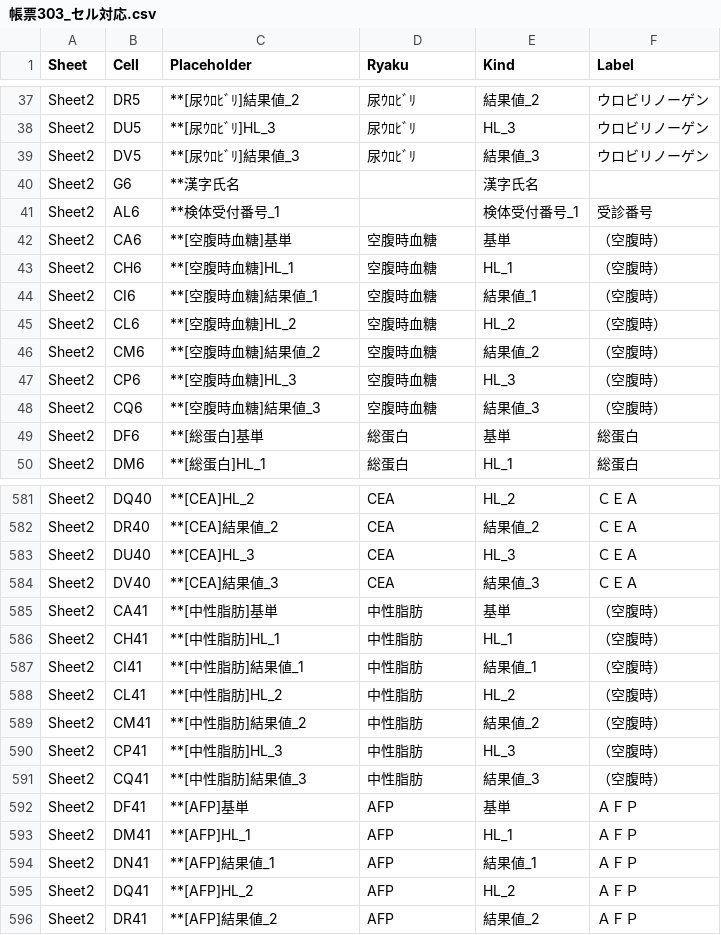
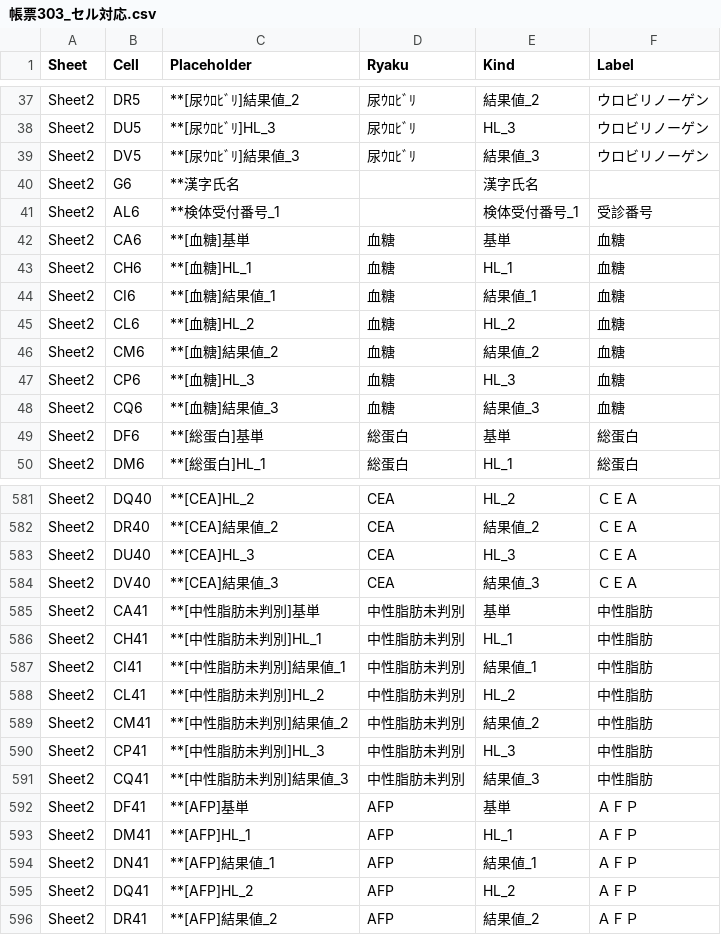
Before and after one commit to k09031473370/medcheck, a CSV file: kenshin-navi-tool/form/帳票303_セル対応.csv, drawn as a sheet; only a part is shown, gaps mark what is left out.

```diff
--- a/kenshin-navi-tool/form/帳票303_セル対応.csv
+++ b/kenshin-navi-tool/form/帳票303_セル対応.csv
@@ -41,9 +41,9 @@ Sheet2,G6,**漢字氏名,,漢字氏名,
 Sheet2,AL6,**検体受付番号_1,,検体受付番号_1,受診番号
-Sheet2,CA6,**[空腹時血糖]基単,空腹時血糖,基単,（空腹時）
-Sheet2,CH6,**[空腹時血糖]HL_1,空腹時血糖,HL_1,（空腹時）
-Sheet2,CI6,**[空腹時血糖]結果値_1,空腹時血糖,結果値_1,（空腹時）
-Sheet2,CL6,**[空腹時血糖]HL_2,空腹時血糖,HL_2,（空腹時）
-Sheet2,CM6,**[空腹時血糖]結果値_2,空腹時血糖,結果値_2,（空腹時）
-Sheet2,CP6,**[空腹時血糖]HL_3,空腹時血糖,HL_3,（空腹時）
-Sheet2,CQ6,**[空腹時血糖]結果値_3,空腹時血糖,結果値_3,（空腹時）
+Sheet2,CA6,**[血糖]基単,血糖,基単,血糖
+Sheet2,CH6,**[血糖]HL_1,血糖,HL_1,血糖
+Sheet2,CI6,**[血糖]結果値_1,血糖,結果値_1,血糖
+Sheet2,CL6,**[血糖]HL_2,血糖,HL_2,血糖
+Sheet2,CM6,**[血糖]結果値_2,血糖,結果値_2,血糖
+Sheet2,CP6,**[血糖]HL_3,血糖,HL_3,血糖
+Sheet2,CQ6,**[血糖]結果値_3,血糖,結果値_3,血糖
 Sheet2,DF6,**[総蛋白]基単,総蛋白,基単,総蛋白
@@ -584,9 +584,9 @@ Sheet2,DU40,**[CEA]HL_3,CEA,HL_3,ＣＥＡ
 Sheet2,DV40,**[CEA]結果値_3,CEA,結果値_3,ＣＥＡ
-Sheet2,CA41,**[中性脂肪]基単,中性脂肪,基単,（空腹時）
-Sheet2,CH41,**[中性脂肪]HL_1,中性脂肪,HL_1,（空腹時）
-Sheet2,CI41,**[中性脂肪]結果値_1,中性脂肪,結果値_1,（空腹時）
-Sheet2,CL41,**[中性脂肪]HL_2,中性脂肪,HL_2,（空腹時）
-Sheet2,CM41,**[中性脂肪]結果値_2,中性脂肪,結果値_2,（空腹時）
-Sheet2,CP41,**[中性脂肪]HL_3,中性脂肪,HL_3,（空腹時）
-Sheet2,CQ41,**[中性脂肪]結果値_3,中性脂肪,結果値_3,（空腹時）
+Sheet2,CA41,**[中性脂肪未判別]基単,中性脂肪未判別,基単,中性脂肪
+Sheet2,CH41,**[中性脂肪未判別]HL_1,中性脂肪未判別,HL_1,中性脂肪
+Sheet2,CI41,**[中性脂肪未判別]結果値_1,中性脂肪未判別,結果値_1,中性脂肪
+Sheet2,CL41,**[中性脂肪未判別]HL_2,中性脂肪未判別,HL_2,中性脂肪
+Sheet2,CM41,**[中性脂肪未判別]結果値_2,中性脂肪未判別,結果値_2,中性脂肪
+Sheet2,CP41,**[中性脂肪未判別]HL_3,中性脂肪未判別,HL_3,中性脂肪
+Sheet2,CQ41,**[中性脂肪未判別]結果値_3,中性脂肪未判別,結果値_3,中性脂肪
 Sheet2,DF41,**[AFP]基単,AFP,基単,ＡＦＰ
```
Also changed, not shown: 1 other file.
